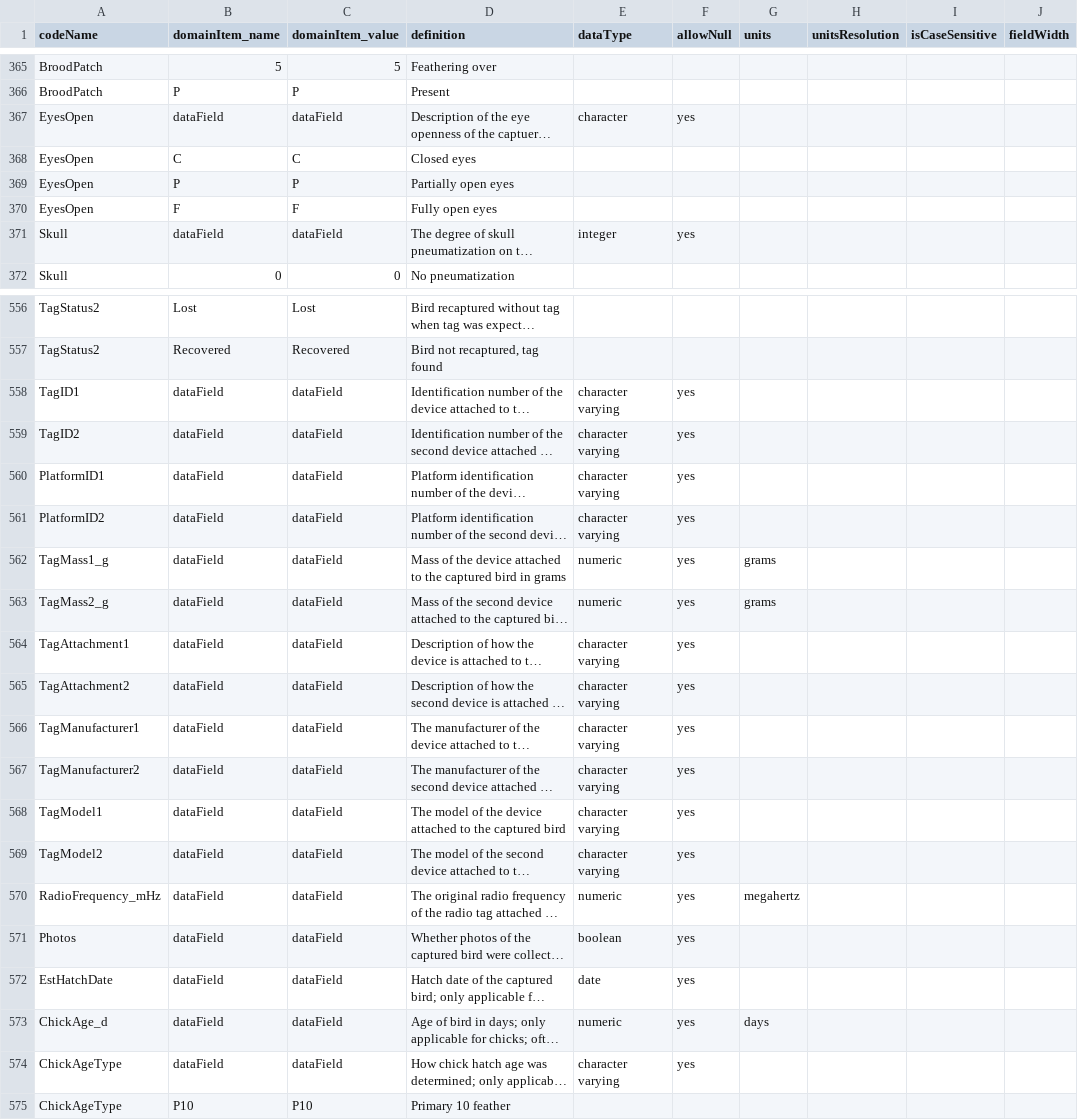
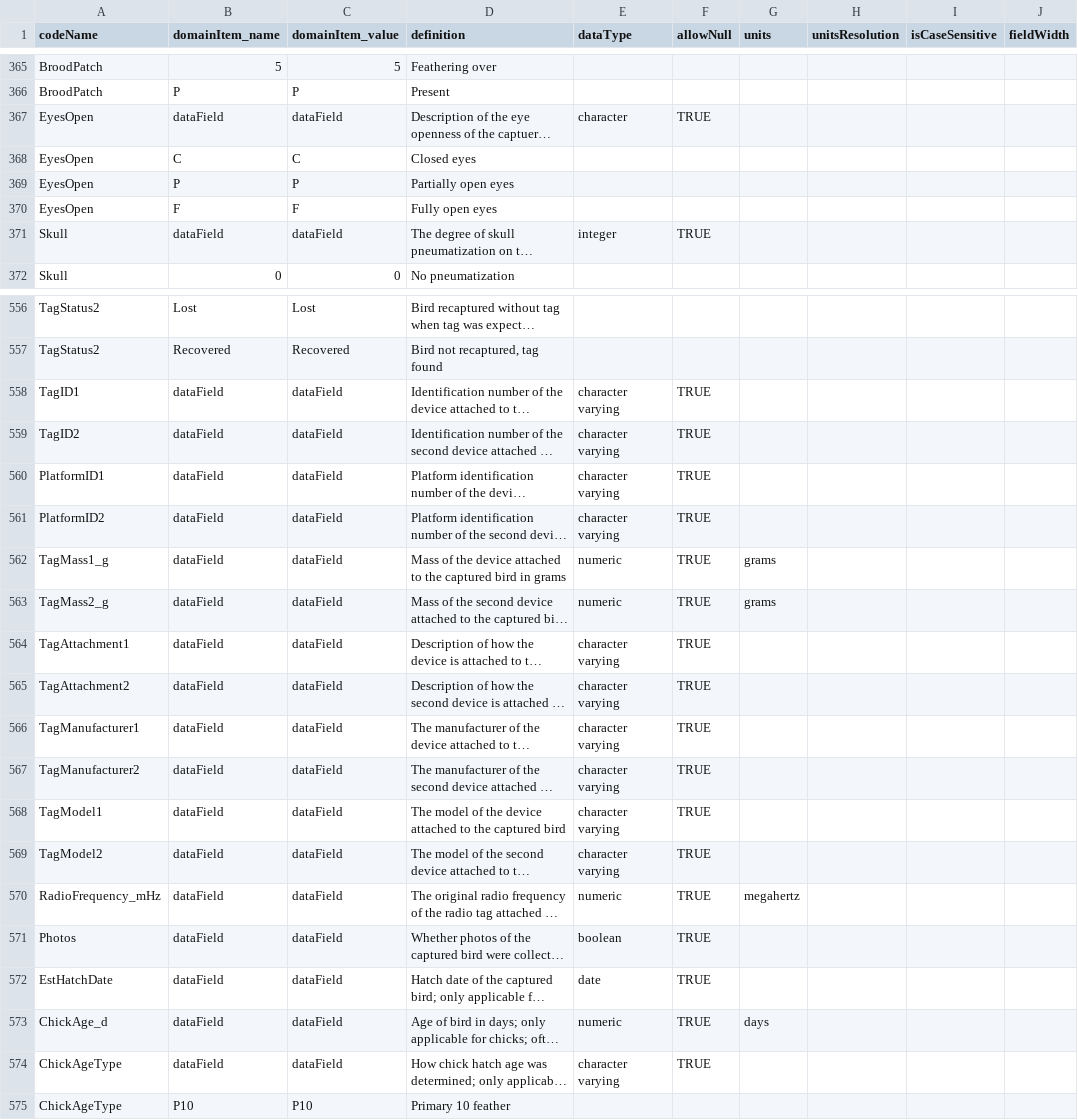
Before and after one commit to hdvincelette/landbird-dp-workflow, a CSV file: downloads/e.g.dictionary2.csv, drawn as a sheet; only a part is shown, gaps mark what is left out; long unchanged cells end in …; the diff covers the shown part only; the diff names each change by its address in the sheet, - before the commit and + after, or states it on an @@ line.

```diff
--- a/downloads/e.g.dictionary2.csv
+++ b/downloads/e.g.dictionary2.csv
-F367 (allowNull): yes
+F367 (allowNull): TRUE
-F371 (allowNull): yes
+F371 (allowNull): TRUE
-F558:F574 (allowNull): yes
+F558:F574 (allowNull): TRUE
```
Also changed, not shown: 111 edited cells elsewhere in this file.
